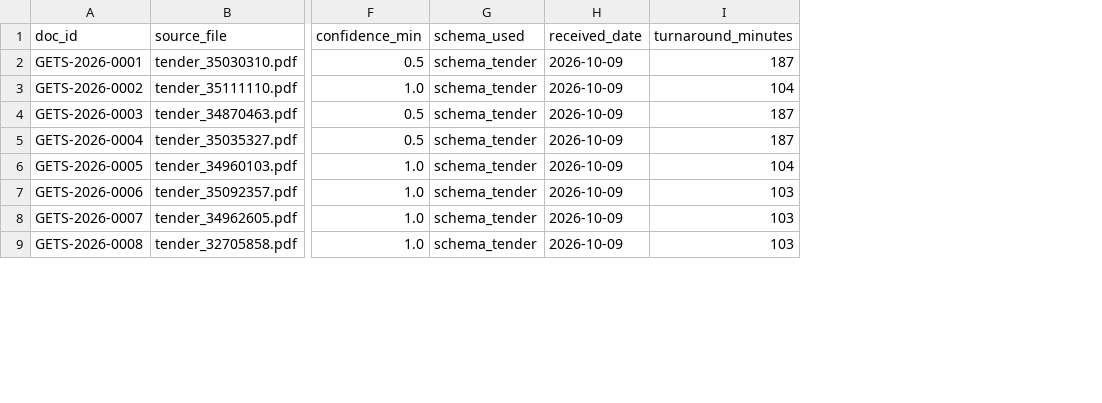
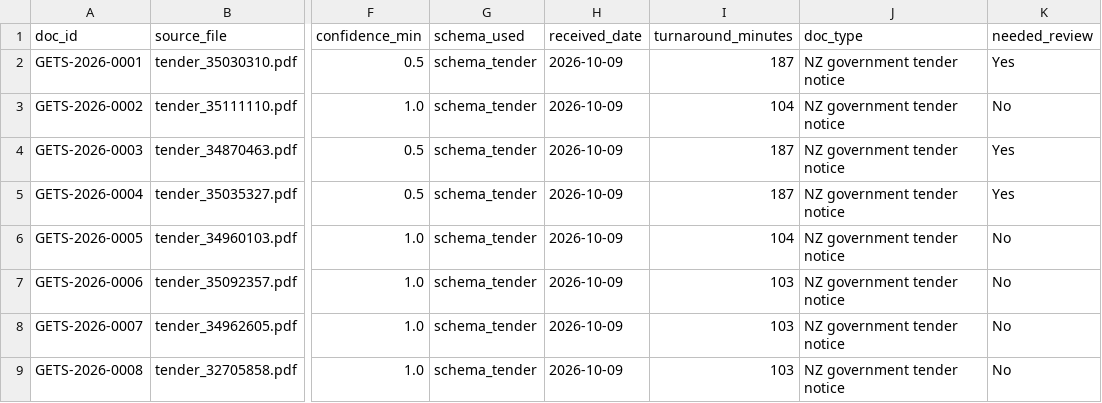
Before and after one commit to Quaiyyum/ai-document-intake, a CSV file: dashboard/applications.csv, drawn as a sheet; only a part is shown, gaps mark what is left out; the diff names each change by its address in the sheet, - before the commit and + after, or states it on an @@ line.

Commit message:
Add Power BI build notes and friendlier dashboard columns
applications.csv gains doc_type (from each schema's YAML) and needed_review. dashboard/BUILD.md lists the measures, visuals and the figures to check them against.

```diff
--- a/dashboard/applications.csv
+++ b/dashboard/applications.csv
+column J (doc_type), rows 2-9: all NZ government tender notice
+column K (needed_review), rows 2-9: Yes | No | Yes | Yes | No | No | No | No
```
Also changed, not shown: 2 other files.
